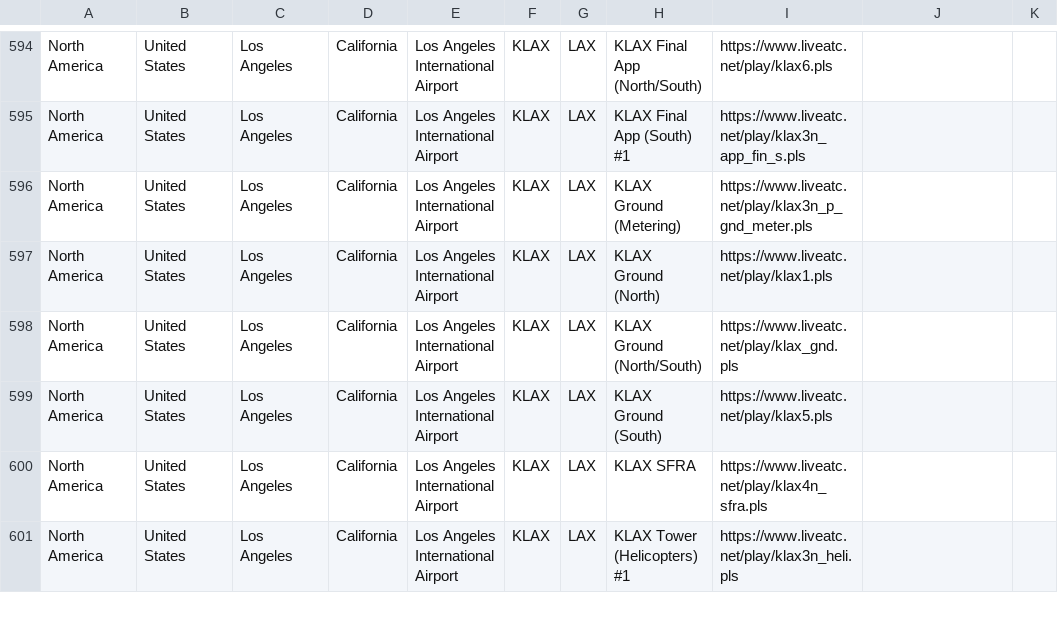
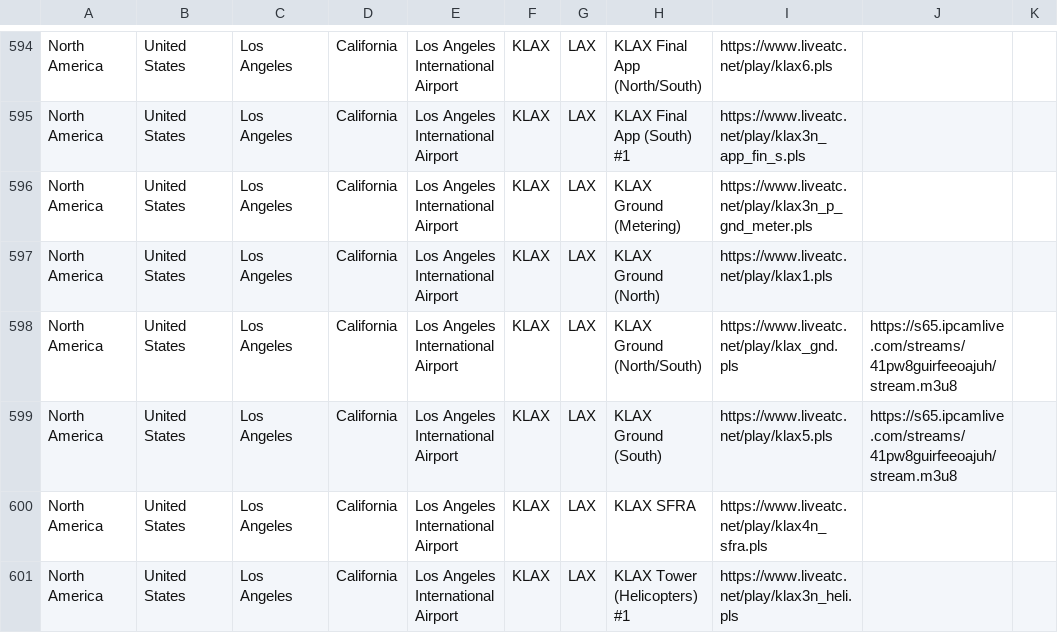
Before and after one commit to RoMinjun/lofiatc.ps1, a CSV file: atc_sources.csv, drawn as a sheet; only a part is shown, gaps mark what is left out; the diff covers the shown part only.

Commit message:
added new webcam sources

```diff
--- a/atc_sources.csv
+++ b/atc_sources.csv
@@ -597,4 +597,4 @@
 "North America","United States","Los Angeles","California","Los Angeles International Airport","KLAX","LAX","KLAX Ground (North)","https://www.liveatc.net/play/klax1.pls","",""
-"North America","United States","Los Angeles","California","Los Angeles International Airport","KLAX","LAX","KLAX Ground (North/South)","https://www.liveatc.net/play/klax_gnd.pls","",""
-"North America","United States","Los Angeles","California","Los Angeles International Airport","KLAX","LAX","KLAX Ground (South)","https://www.liveatc.net/play/klax5.pls","",""
+"North America","United States","Los Angeles","California","Los Angeles International Airport","KLAX","LAX","KLAX Ground (North/South)","https://www.liveatc.net/play/klax_gnd.pls","https://s65.ipcamlive.com/streams/41pw8guirfeeoajuh/stream.m3u8",""
+"North America","United States","Los Angeles","California","Los Angeles International Airport","KLAX","LAX","KLAX Ground (South)","https://www.liveatc.net/play/klax5.pls","https://s65.ipcamlive.com/streams/41pw8guirfeeoajuh/stream.m3u8",""
 "North America","United States","Los Angeles","California","Los Angeles International Airport","KLAX","LAX","KLAX SFRA","https://www.liveatc.net/play/klax4n_sfra.pls","",""
```
Also changed, not shown: 6 edited cells elsewhere in this file.
